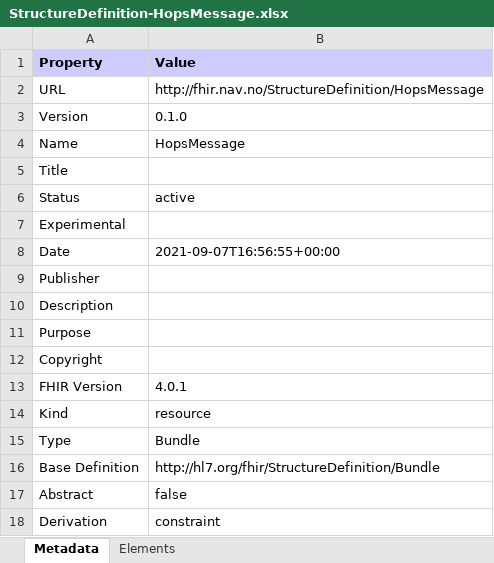
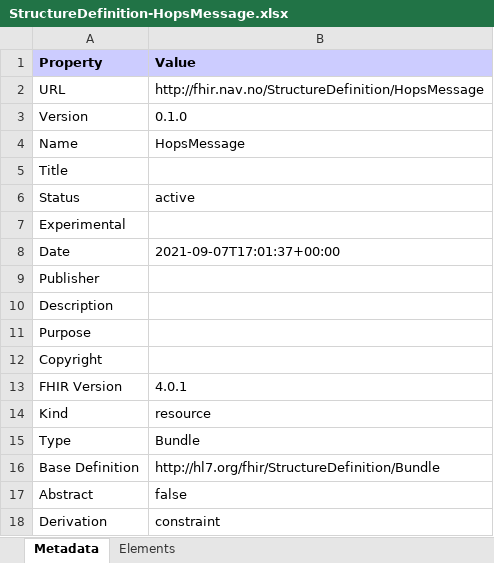
Before and after one commit to navikt/fhir, an Excel workbook: igs/MessagingCore/StructureDefinition-HopsMessage.xlsx, sheet Metadata, drawn as a sheet; values as stored, in another font and other column widths than the file's, no borders; the diff names each change by its address in the sheet, - before the commit and + after, or states it on an @@ line.

Commit message:
MessagingCore: 710f5f1deaab0c564c572b610d6b31e9c1bf4ec1

```diff
--- a/igs/MessagingCore/StructureDefinition-HopsMessage.xlsx (sheet Metadata)
+++ b/igs/MessagingCore/StructureDefinition-HopsMessage.xlsx (sheet Metadata)
-B8 (Value): 2021-09-07T16:56:55+00:00
+B8 (Value): 2021-09-07T17:01:37+00:00
```
Also changed, not shown: igs/MessagingCore/StructureDefinition-HopsMessageHeader.xlsx, 37 other files.
